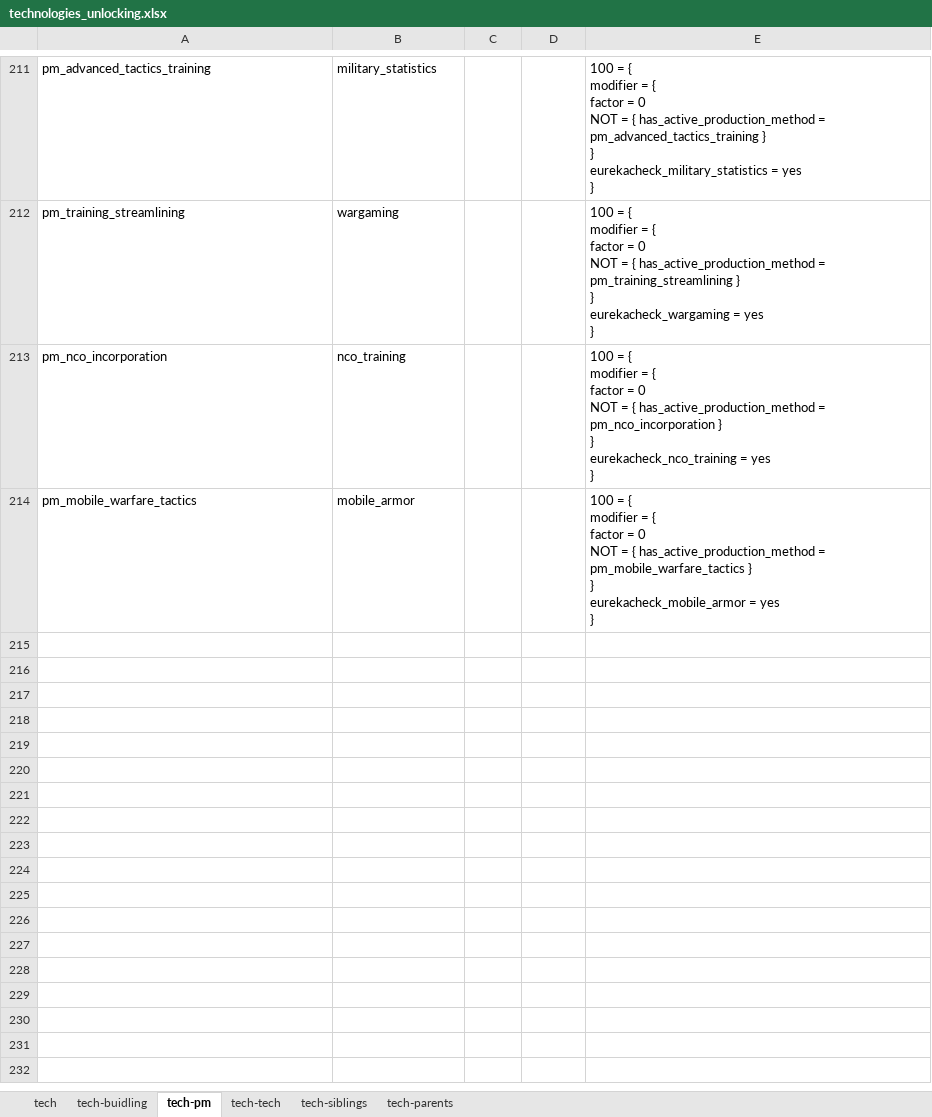
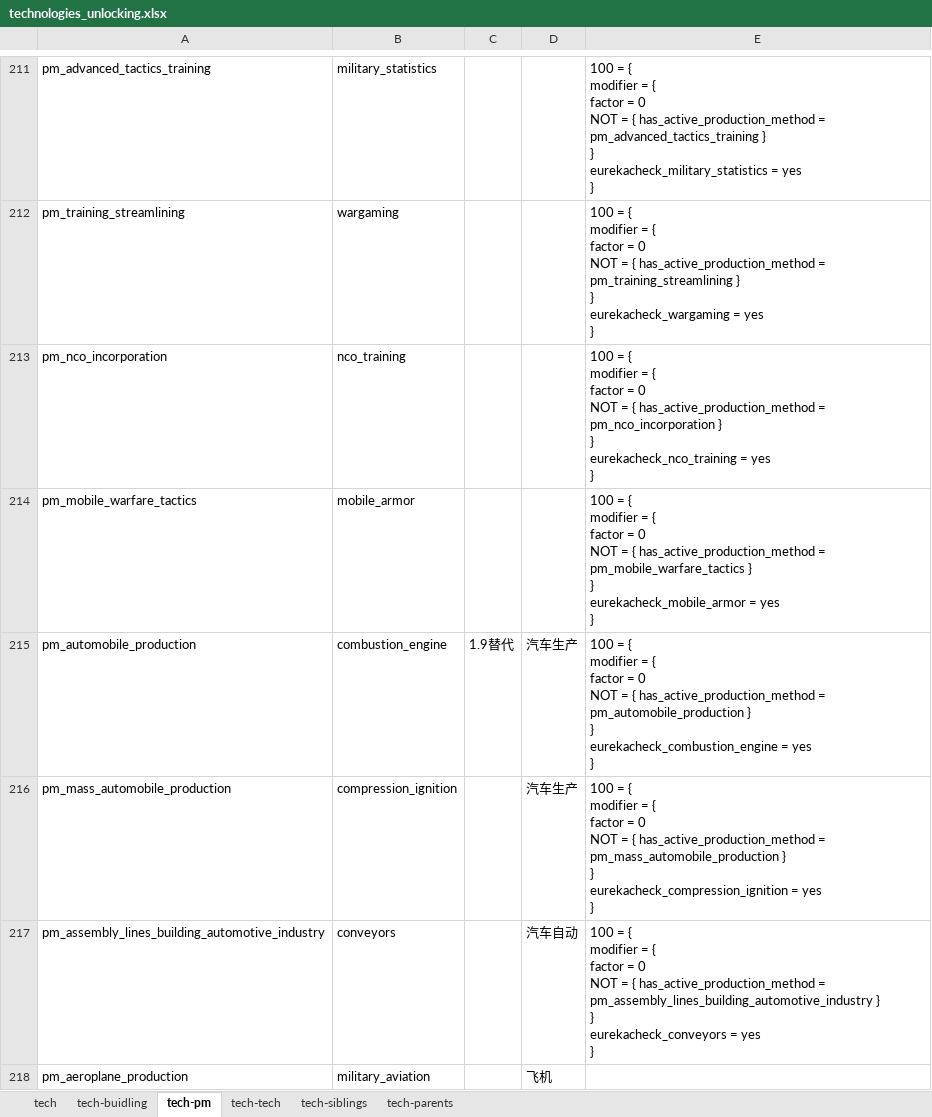
Before and after one commit to Miraiteko/BreakOut_Exp, an Excel workbook: technologies_unlocking.xlsx, sheet tech-pm, drawn as a sheet; only a part is shown, gaps mark what is left out; values as stored, in another font and other column widths than the file's, no borders; ↵ is a line break in a cell; the diff covers the shown part only; the diff names each change by its address in the sheet, - before the commit and + after, or states it on an @@ line.

```diff
--- a/technologies_unlocking.xlsx (sheet tech-pm)
+++ b/technologies_unlocking.xlsx (sheet tech-pm)
+row 215: pm_automobile_production | combustion_engine | 1.9替代 | 汽车生产 | 100 = { ↵ modifier = { ↵ factor = 0 ↵ NOT = { has_active_production_method = pm_automobile_production } ↵ } ↵ eurekacheck_combustion_engine = yes ↵ }
+row 216: pm_mass_automobile_production | compression_ignition |  | 汽车生产 | 100 = { ↵ modifier = { ↵ factor = 0 ↵ NOT = { has_active_production_method = pm_mass_automobile_production } ↵ } ↵ eurekacheck_compression_ignition = yes ↵ }
+row 217: pm_assembly_lines_building_automotive_industry | conveyors |  | 汽车自动 | 100 = { ↵ modifier = { ↵ factor = 0 ↵ NOT = { has_active_production_method = pm_assembly_lines_building_automotive_industry } ↵ } ↵ eurekacheck_conveyors = yes ↵ }
+row 218: pm_aeroplane_production | military_aviation |  | 飞机
```
Also changed, not shown: 3 added rows, 3 edited cells and cell formats elsewhere in this sheet, sheet tech-buidling, 44 other files.
